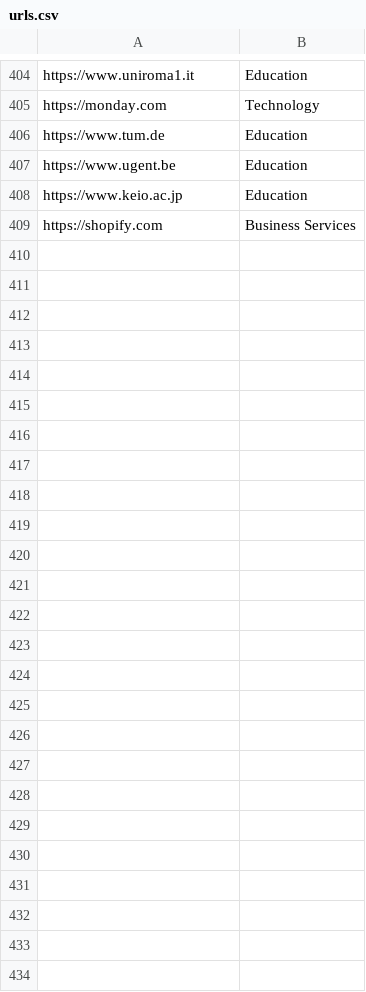
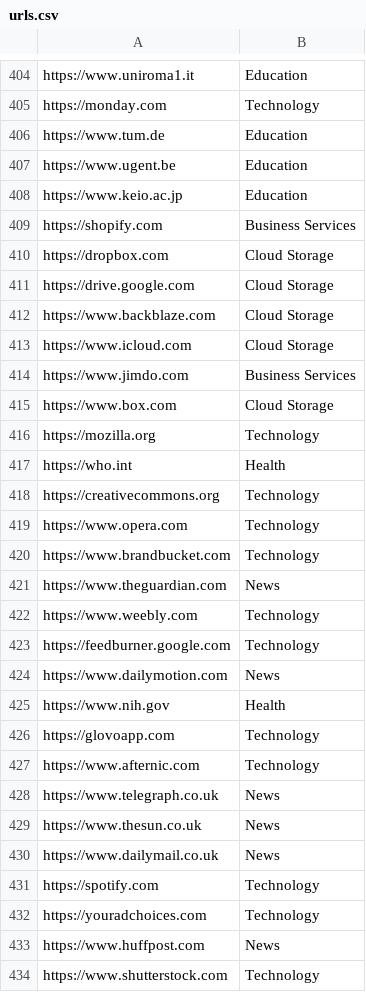
Before and after one commit to Mozzo1000/web-analytics, a CSV file: urls.csv, drawn as a sheet; only a part is shown, gaps mark what is left out.

Commit message:
Add more urls

```diff
--- a/urls.csv
+++ b/urls.csv
@@ -409 +409,26 @@ https://www.keio.ac.jp,Education
 https://shopify.com,Business Services
+https://dropbox.com,Cloud Storage
+https://drive.google.com,Cloud Storage
+https://www.backblaze.com,Cloud Storage
+https://www.icloud.com,Cloud Storage
+https://www.jimdo.com,Business Services
+https://www.box.com,Cloud Storage
+https://mozilla.org,Technology
+https://who.int,Health
+https://creativecommons.org,Technology
+https://www.opera.com,Technology
+https://www.brandbucket.com,Technology
+https://www.theguardian.com,News
+https://www.weebly.com,Technology
+https://feedburner.google.com,Technology
+https://www.dailymotion.com,News
+https://www.nih.gov,Health
+https://glovoapp.com,Technology
+https://www.afternic.com,Technology
+https://www.telegraph.co.uk,News
+https://www.thesun.co.uk,News
+https://www.dailymail.co.uk,News
+https://spotify.com,Technology
+https://youradchoices.com,Technology
+https://www.huffpost.com,News
+https://www.shutterstock.com,Technology
```
